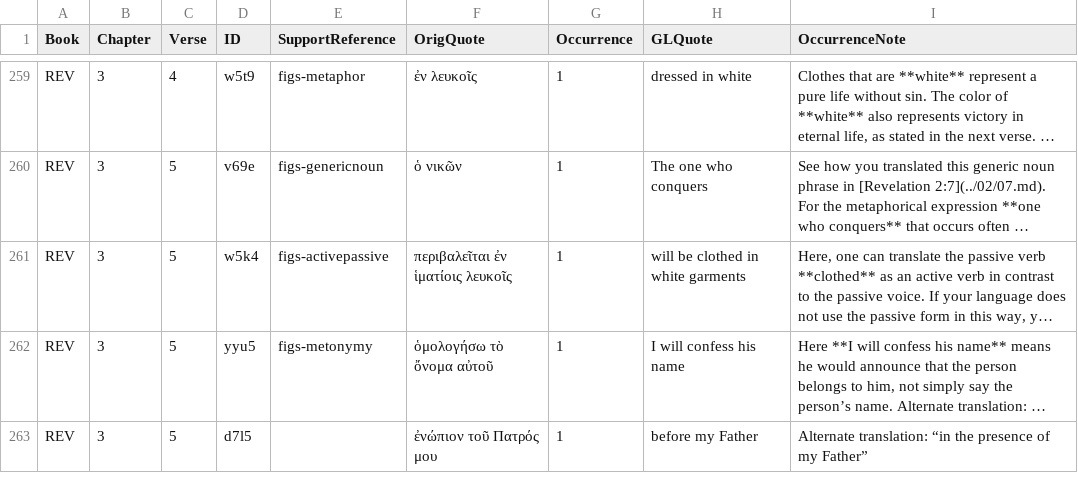
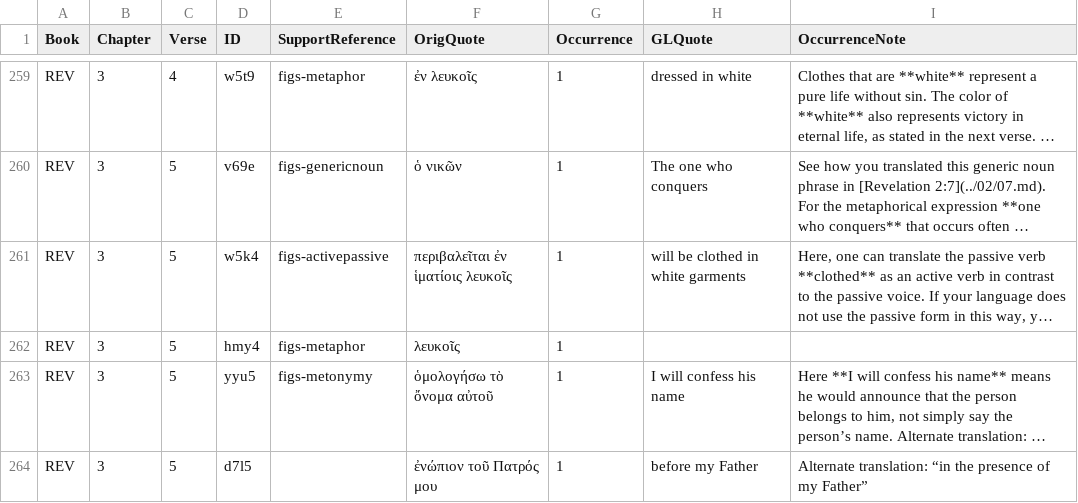
Before and after one commit to richmahn/en_tn, a TSV file: en_tn_67-REV.tsv, drawn as a sheet; only a part is shown, gaps mark what is left out; long unchanged cells end in …; the diff names each change by its address in the sheet, - before the commit and + after, or states it on an @@ line.

Commit message:
Edit 'en_tn_67-REV.tsv' using 'tc-create-app'

```diff
--- a/en_tn_67-REV.tsv
+++ b/en_tn_67-REV.tsv
+row 262: REV | 3 | 5 | hmy4 | figs-metaphor | λευκοῖς | 1
```
